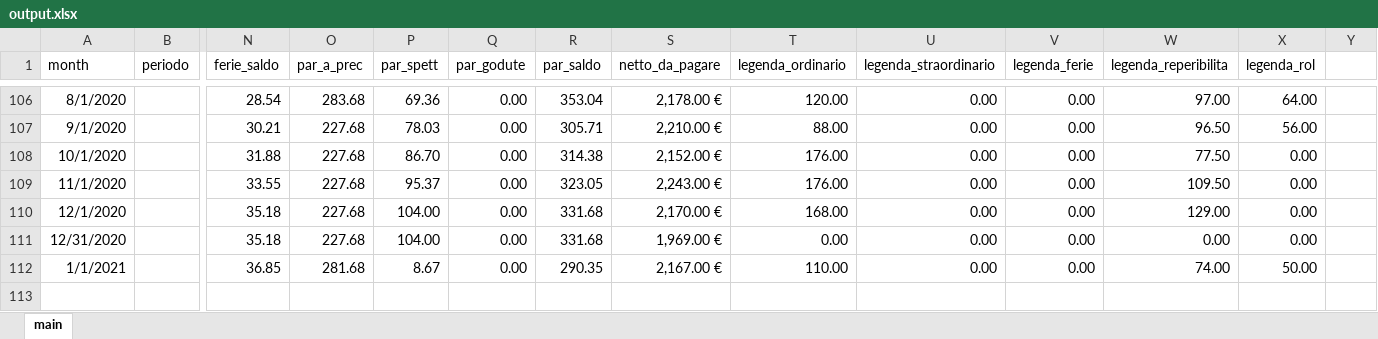
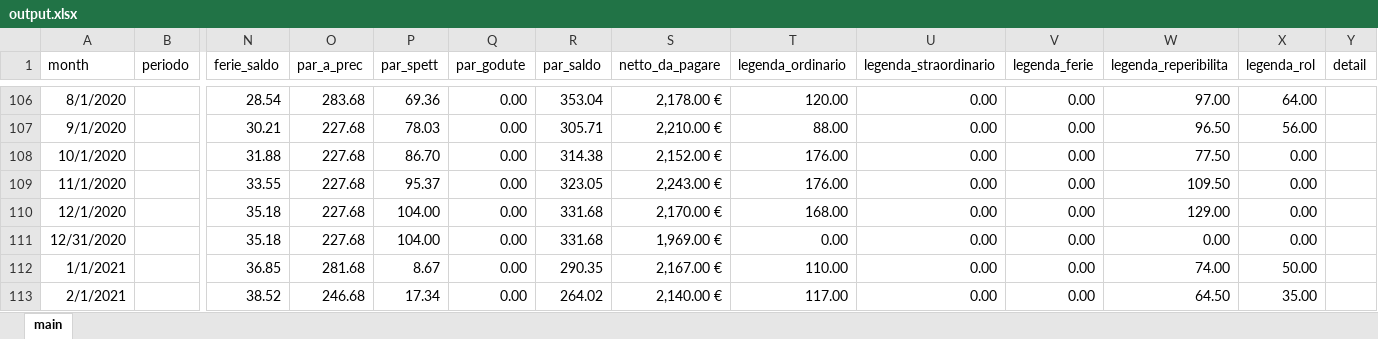
Before and after one commit to ZeeD/pay-viewer, an Excel workbook: output.xlsx, sheet main, drawn as a sheet; only a part is shown, gaps mark what is left out; values as stored, in another font and other column widths than the file's, no borders; rows hold the shown columns only; the diff names each change by its address in the sheet, - before the commit and + after, or states it on an @@ line.

Commit message:
add bin directory, refactor to prepare details extraction

```diff
--- a/output.xlsx (sheet main)
+++ b/output.xlsx (sheet main)
-Y1: (empty)
+Y1: detail
+row 113: 2/1/2021 |  | 38.52 | 246.68 | 17.34 | 0.00 | 264.02 | 2,140.00 € | 117.00 | 0.00 | 0.00 | 64.50 | 35.00
```
Also changed, not shown: 18 other files.
